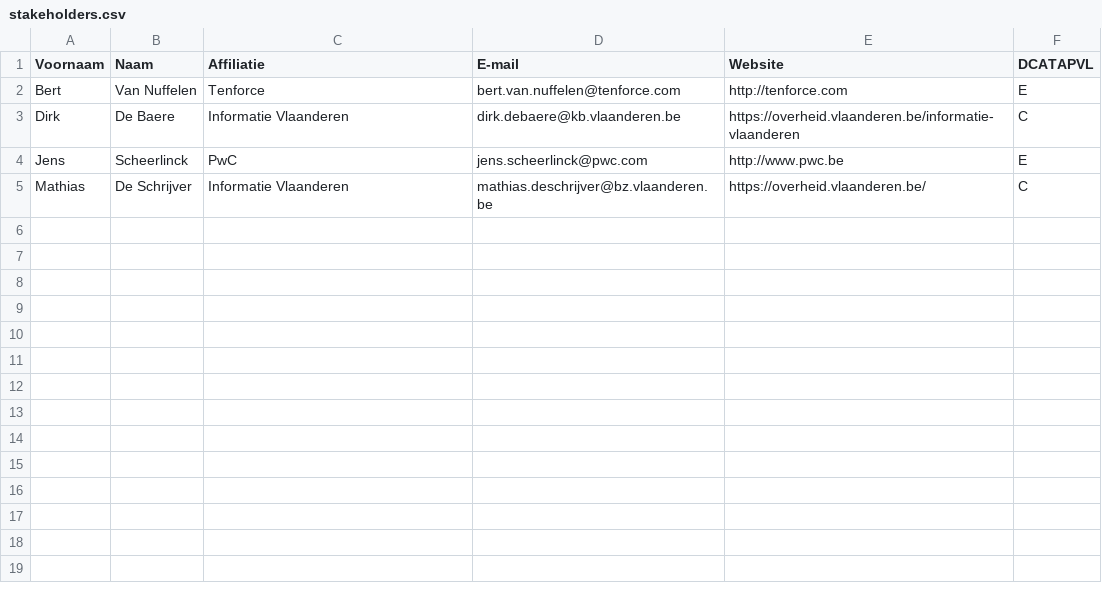
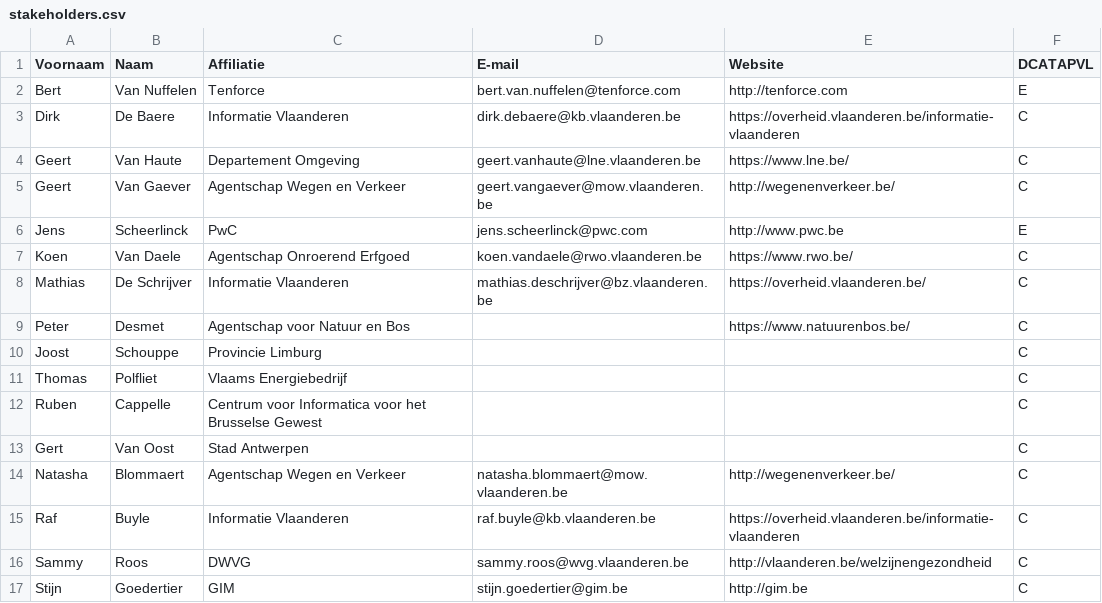
Before and after one commit to Informatievlaanderen/OSLOthema-DCATAPVlaanderen, a CSV file: stakeholders.csv, drawn as a sheet.

Commit message:
update stakeholders

```diff
--- a/stakeholders.csv
+++ b/stakeholders.csv
@@ -3,3 +3,15 @@ Bert;Van Nuffelen;Tenforce;bert.van.nuffelen@tenforce.com;http://tenforce.com;E;
 Dirk;De Baere;Informatie Vlaanderen;dirk.debaere@kb.vlaanderen.be;https://overheid.vlaanderen.be/informatie-vlaanderen;C;
+Geert;Van Haute;Departement Omgeving;geert.vanhaute@lne.vlaanderen.be;https://www.lne.be/;C;
+Geert;Van Gaever;Agentschap Wegen en Verkeer;geert.vangaever@mow.vlaanderen.be;http://wegenenverkeer.be/;C;
 Jens;Scheerlinck;PwC;jens.scheerlinck@pwc.com;http://www.pwc.be;E;
+Koen;Van Daele;Agentschap Onroerend Erfgoed;koen.vandaele@rwo.vlaanderen.be;https://www.rwo.be/;C;
 Mathias;De Schrijver;Informatie Vlaanderen;mathias.deschrijver@bz.vlaanderen.be;https://overheid.vlaanderen.be/;C;
+Peter;Desmet;Agentschap voor Natuur en Bos;;https://www.natuurenbos.be/;C;
+Joost;Schouppe;Provincie Limburg;;;C;
+Thomas;Polfliet;Vlaams Energiebedrijf;;;C;
+Ruben;Cappelle;Centrum voor Informatica voor het Brusselse Gewest;;;C;
+Gert;Van Oost;Stad Antwerpen;;;C;
+Natasha;Blommaert;Agentschap Wegen en Verkeer;natasha.blommaert@mow.vlaanderen.be;http://wegenenverkeer.be/;C;
+Raf;Buyle;Informatie Vlaanderen;raf.buyle@kb.vlaanderen.be;https://overheid.vlaanderen.be/informatie-vlaanderen;C;
+Sammy;Roos;DWVG;sammy.roos@wvg.vlaanderen.be;http://vlaanderen.be/welzijnengezondheid;C;
+Stijn;Goedertier;GIM;stijn.goedertier@gim.be;http://gim.be;C;
```
